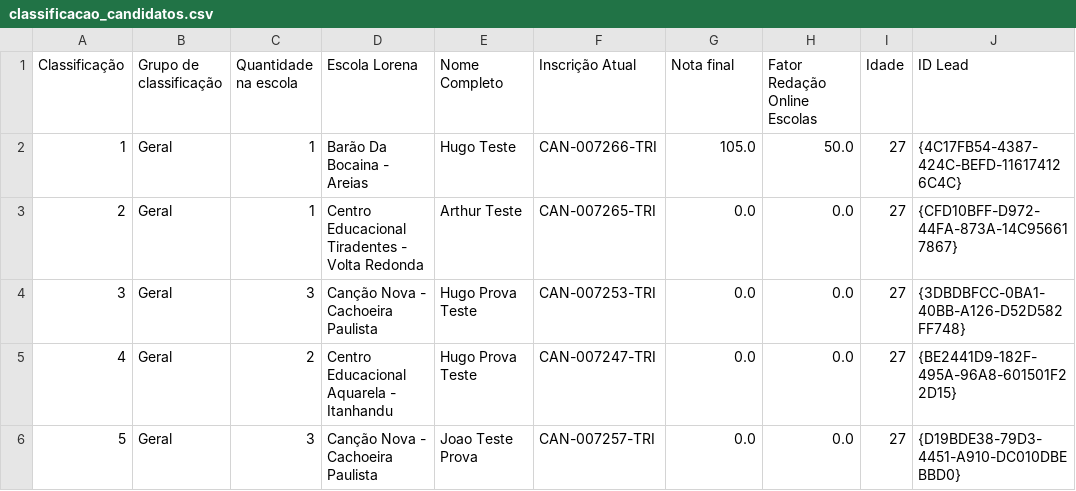
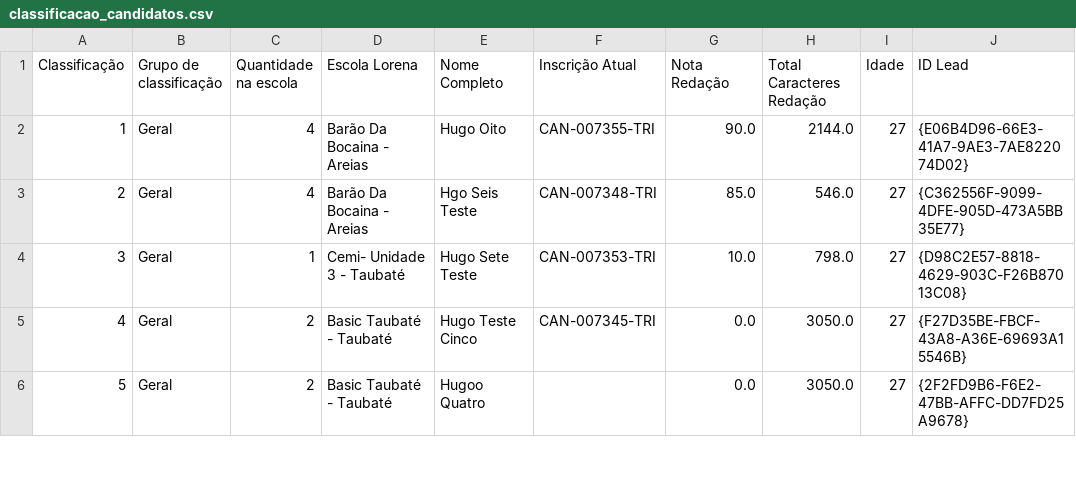
Before and after one commit to hugolosqui-trivento/automacoes-CRM, a CSV file: classificacao_candidatos/classificacao_candidatos.csv, drawn as a sheet; only a part is shown; the diff covers the shown part only.

Commit message:
atualizada classificacao

```diff
--- a/classificacao_candidatos/classificacao_candidatos.csv
+++ b/classificacao_candidatos/classificacao_candidatos.csv
@@ -1,6 +1,6 @@
-Classificação;Grupo de classificação;Quantidade na escola;Escola Lorena;Nome Completo;Inscrição Atual;Nota final;Fator Redação Online Escolas;Idade;ID Lead
-1;Geral;1;Barão Da Bocaina - Areias;Hugo Teste;CAN-007266-TRI;105.0;50.0;27;{4C17FB54-4387-424C-BEFD-116174126C4C}
-2;Geral;1;Centro Educacional Tiradentes - Volta Redonda;Arthur Teste;CAN-007265-TRI;0.0;0.0;27;{CFD10BFF-D972-44FA-873A-14C956617867}
-3;Geral;3;Canção Nova - Cachoeira Paulista;Hugo Prova Teste;CAN-007253-TRI;0.0;0.0;27;{3DBDBFCC-0BA1-40BB-A126-D52D582FF748}
-4;Geral;2;Centro Educacional Aquarela - Itanhandu;Hugo Prova Teste;CAN-007247-TRI;0.0;0.0;27;{BE2441D9-182F-495A-96A8-601501F22D15}
-5;Geral;3;Canção Nova - Cachoeira Paulista;Joao Teste Prova;CAN-007257-TRI;0.0;0.0;27;{D19BDE38-79D3-4451-A910-DC010DBEBBD0}
+Classificação;Grupo de classificação;Quantidade na escola;Escola Lorena;Nome Completo;Inscrição Atual;Nota Redação;Total Caracteres Redação;Idade;ID Lead
+1;Geral;4;Barão Da Bocaina - Areias;Hugo Oito;CAN-007355-TRI;90.0;2144.0;27;{E06B4D96-66E3-41A7-9AE3-7AE822074D02}
+2;Geral;4;Barão Da Bocaina - Areias;Hgo Seis Teste;CAN-007348-TRI;85.0;546.0;27;{C362556F-9099-4DFE-905D-473A5BB35E77}
+3;Geral;1;Cemi- Unidade 3  - Taubaté;Hugo Sete Teste;CAN-007353-TRI;10.0;798.0;27;{D98C2E57-8818-4629-903C-F26B87013C08}
+4;Geral;2;Basic Taubaté  - Taubaté;Hugo Teste Cinco;CAN-007345-TRI;0.0;3050.0;27;{F27D35BE-FBCF-43A8-A36E-69693A15546B}
+5;Geral;2;Basic Taubaté  - Taubaté;Hugoo Quatro;;0.0;3050.0;27;{2F2FD9B6-F6E2-47BB-AFFC-DD7FD25A9678}
```
Also changed, not shown: 15 edited cells elsewhere in this file, 2 other files.
